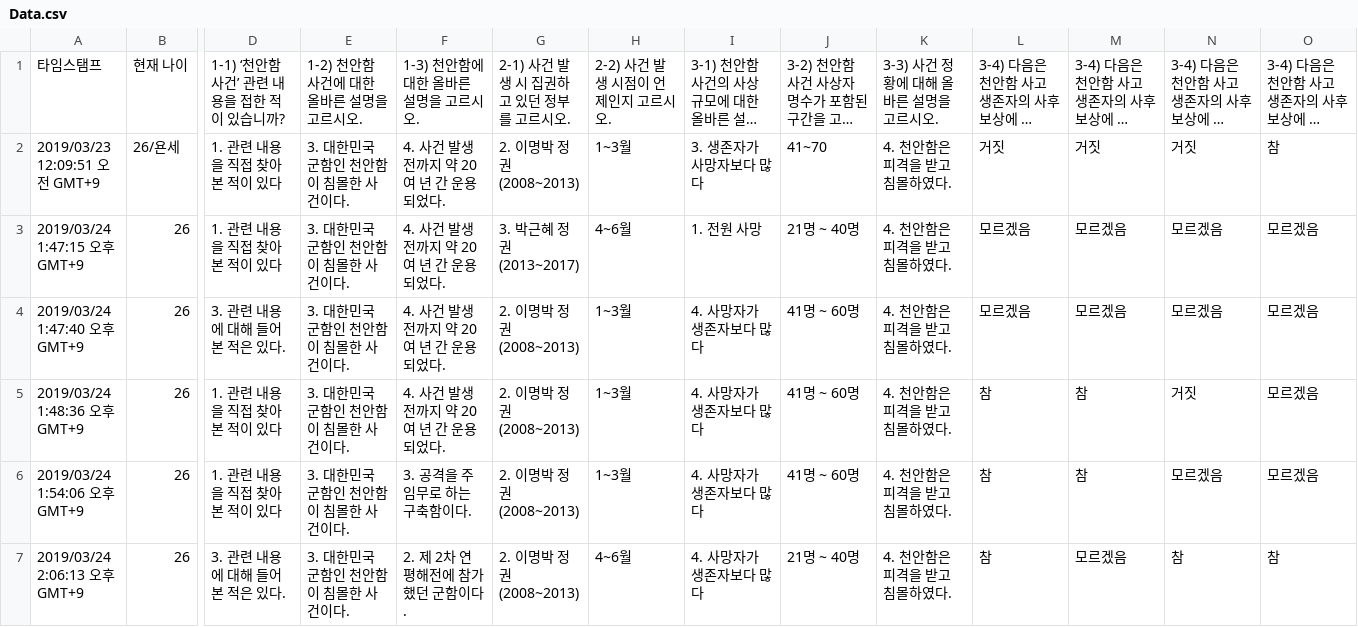
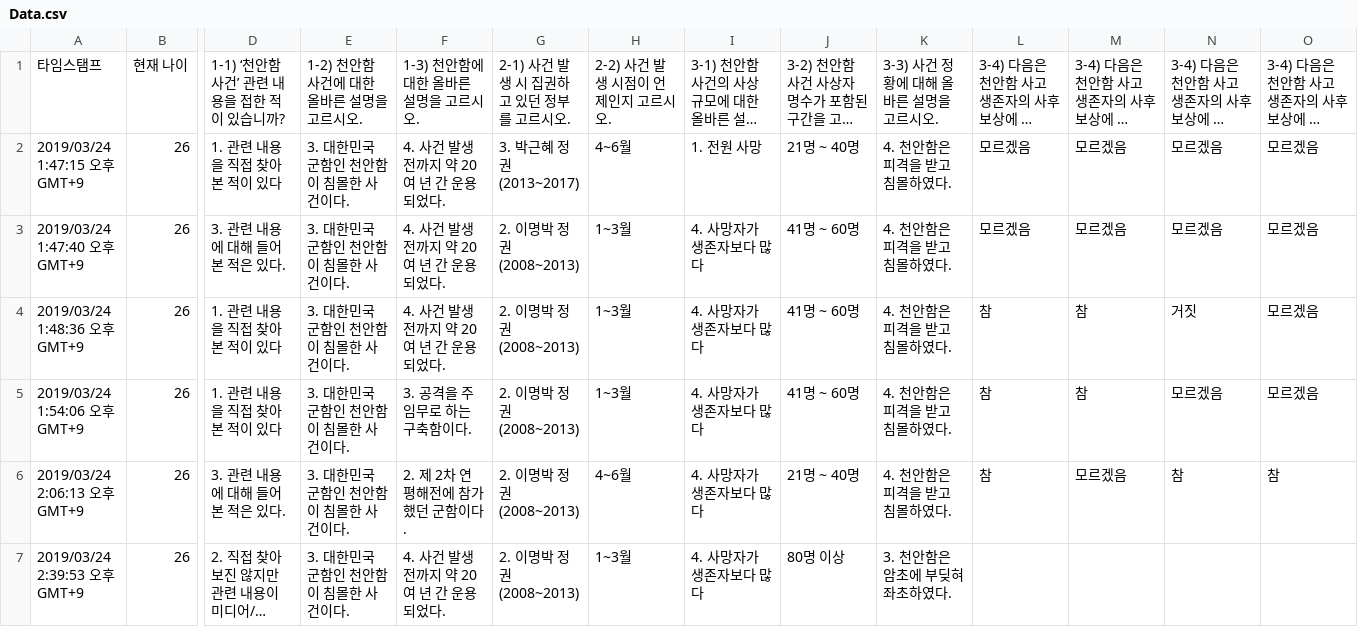
Before and after one commit to Doolhead/DS_yonsei, a CSV file: Data.csv, drawn as a sheet; only a part is shown, gaps mark what is left out; the shorter side is filled out with more unchanged rows; long unchanged cells end in …; rows hold the shown columns only; the diff names each change by its address in the sheet, - before the commit and + after, or states it on an @@ line.

Commit message:
Update Data.csv

```diff
--- a/Data.csv
+++ b/Data.csv
-row 2: 2019/03/23 12:09:51 오전 GMT+9 | 26/욘세 | 1. 관련 내용을 직접 찾아본 적이 있다 | 3. 대한민국 군함인 천안함이 침몰한 사건이다. | 4. 사건 발생 전까지 약 20여 년 간 운용되었다. | 2. 이명박 정권 (2008~2013) | 1~3월 | 3. 생존자가 사망자보다 많다 | 41~70 | 4. 천안함은 피격을 받고 침몰하였다. | 거짓 | 거짓 | 거짓 | 참
```
